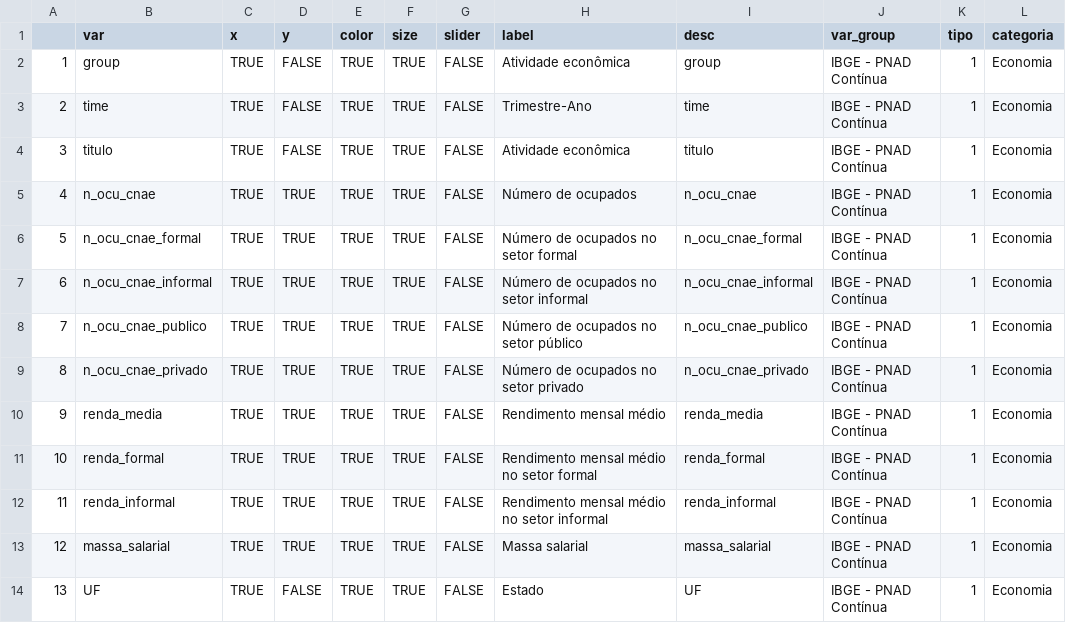
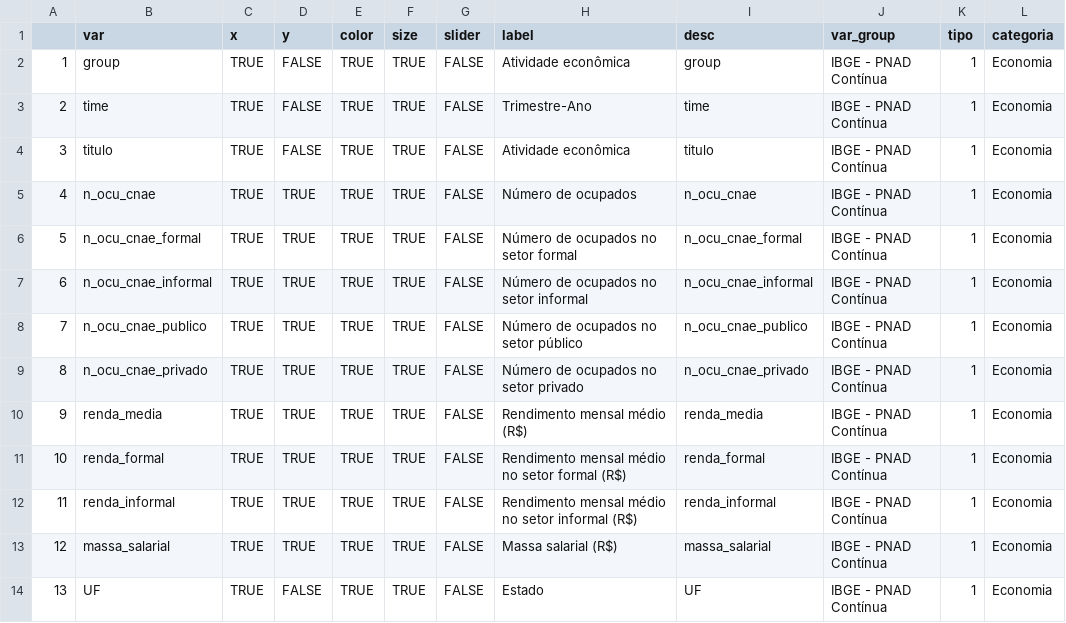
Before and after one commit to datazoompuc/datazoom_viz, a CSV file: data/ibge_pnadc_cnae_dic.csv, drawn as a sheet; only a part is shown; the diff names each change by its address in the sheet, - before the commit and + after, or states it on an @@ line.

```diff
--- a/data/ibge_pnadc_cnae_dic.csv
+++ b/data/ibge_pnadc_cnae_dic.csv
-H10 (label): Rendimento mensal médio
+H10 (label): Rendimento mensal médio (R$)
-H11 (label): Rendimento mensal médio no setor formal
+H11 (label): Rendimento mensal médio no setor formal (R$)
-H12 (label): Rendimento mensal médio no setor informal
+H12 (label): Rendimento mensal médio no setor informal (R$)
-H13 (label): Massa salarial
+H13 (label): Massa salarial (R$)
```
Also changed, not shown: data/ibge_pnadc_cnae_dic_en.csv, data/ibge_pnadc_cod_dic.csv, 2 other files.
